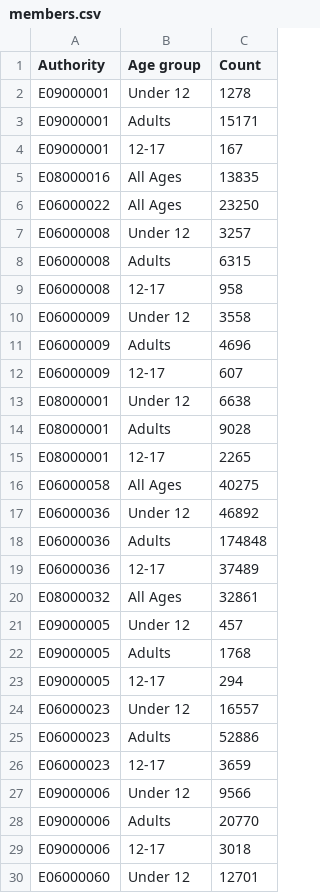
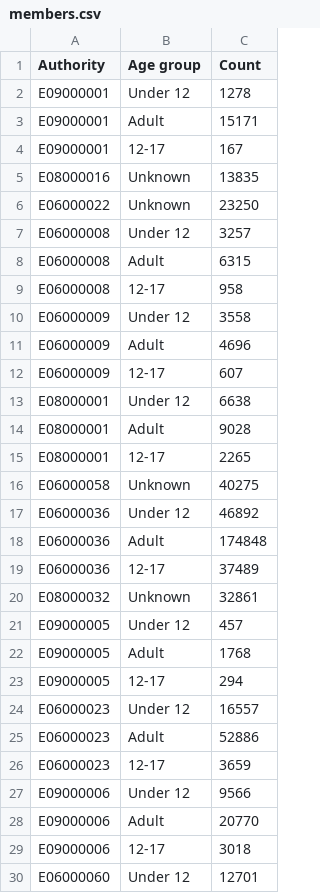
Before and after one commit to LibrariesHacked/public-libraries-activity-dataset, a CSV file: data/members.csv, drawn as a sheet; only a part is shown; the diff covers the shown part only.

```diff
--- a/data/members.csv
+++ b/data/members.csv
@@ -2,28 +2,28 @@ Authority,Age group,Count
 E09000001,Under 12,1278
-E09000001,Adults,15171
+E09000001,Adult,15171
 E09000001,12-17,167
-E08000016,All Ages,13835
-E06000022,All Ages,23250
+E08000016,Unknown,13835
+E06000022,Unknown,23250
 E06000008,Under 12,3257
-E06000008,Adults,6315
+E06000008,Adult,6315
 E06000008,12-17,958
 E06000009,Under 12,3558
-E06000009,Adults,4696
+E06000009,Adult,4696
 E06000009,12-17,607
 E08000001,Under 12,6638
-E08000001,Adults,9028
+E08000001,Adult,9028
 E08000001,12-17,2265
-E06000058,All Ages,40275
+E06000058,Unknown,40275
 E06000036,Under 12,46892
-E06000036,Adults,174848
+E06000036,Adult,174848
 E06000036,12-17,37489
-E08000032,All Ages,32861
+E08000032,Unknown,32861
 E09000005,Under 12,457
-E09000005,Adults,1768
+E09000005,Adult,1768
 E09000005,12-17,294
 E06000023,Under 12,16557
-E06000023,Adults,52886
+E06000023,Adult,52886
 E06000023,12-17,3659
 E09000006,Under 12,9566
-E09000006,Adults,20770
+E09000006,Adult,20770
 E09000006,12-17,3018
```
Also changed, not shown: 117 edited cells elsewhere in this file, 7 other files.
